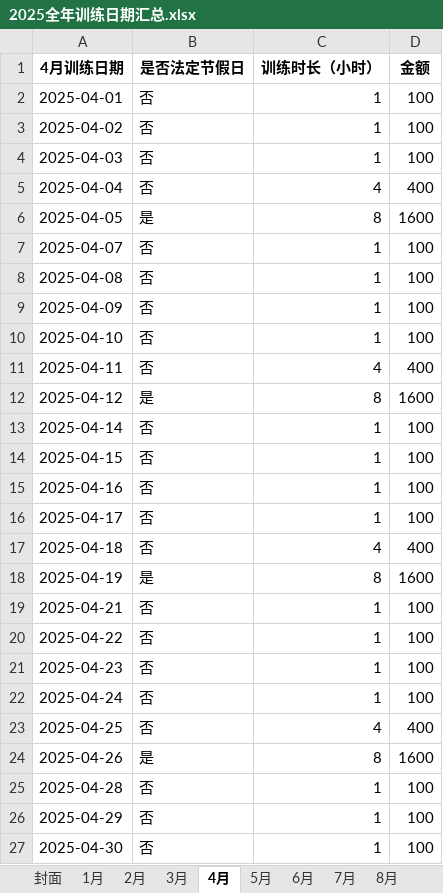
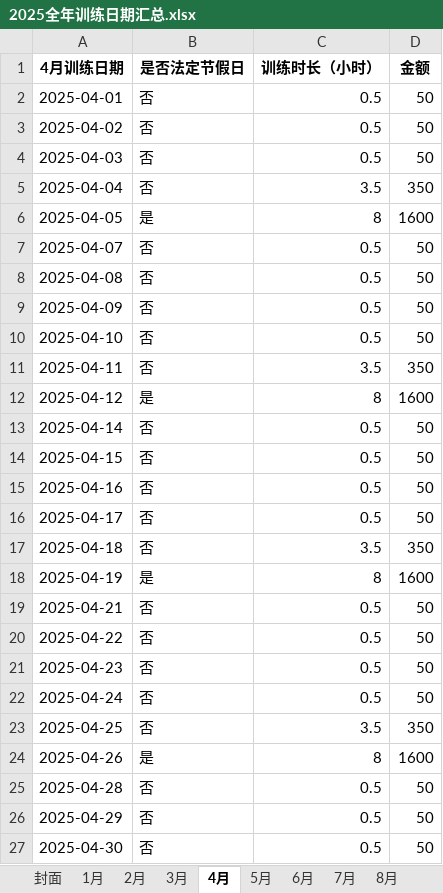
Before and after one commit to 3038922/TrainingRecord, an Excel workbook: 2025全年训练日期汇总.xlsx, sheet 4月, drawn as a sheet; values as stored, in another font and other column widths than the file's, no borders; the diff names each change by its address in the sheet, - before the commit and + after, or states it on an @@ line.

```diff
--- a/2025全年训练日期汇总.xlsx (sheet 4月)
+++ b/2025全年训练日期汇总.xlsx (sheet 4月)
-C2:C4 (训练时长（小时）): 1
+C2:C4 (训练时长（小时）): 0.5
-D2:D4 (金额): 100
+D2:D4 (金额): 50
-C5 (训练时长（小时）): 4
+C5 (训练时长（小时）): 3.5
-D5 (金额): 400
+D5 (金额): 350
-C7:C10 (训练时长（小时）): 1
+C7:C10 (训练时长（小时）): 0.5
-D7:D10 (金额): 100
+D7:D10 (金额): 50
-C11 (训练时长（小时）): 4
+C11 (训练时长（小时）): 3.5
-D11 (金额): 400
+D11 (金额): 350
-C13:C16 (训练时长（小时）): 1
+C13:C16 (训练时长（小时）): 0.5
-D13:D16 (金额): 100
+D13:D16 (金额): 50
-C17 (训练时长（小时）): 4
+C17 (训练时长（小时）): 3.5
-D17 (金额): 400
+D17 (金额): 350
-C19:C22 (训练时长（小时）): 1
+C19:C22 (训练时长（小时）): 0.5
-D19:D22 (金额): 100
+D19:D22 (金额): 50
-C23 (训练时长（小时）): 4
+C23 (训练时长（小时）): 3.5
-D23 (金额): 400
+D23 (金额): 350
-C25:C27 (训练时长（小时）): 1
+C25:C27 (训练时长（小时）): 0.5
-D25:D27 (金额): 100
+D25:D27 (金额): 50
```
Also changed, not shown: sheet 3月, sheet 2月, sheet 封面, sheet 8月, 15 other files.
